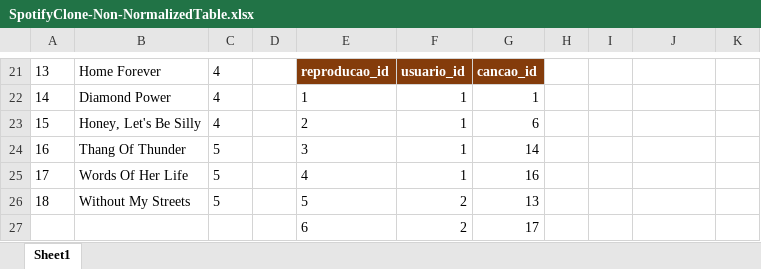
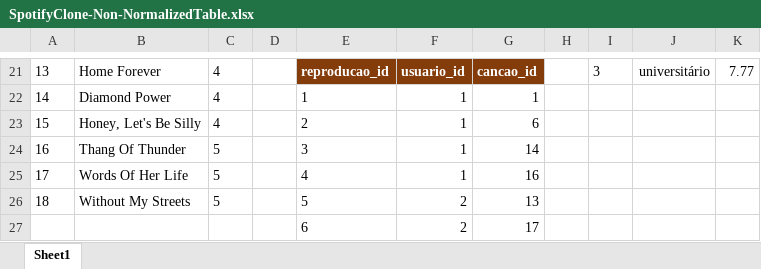
Before and after one commit to tryber/sd-05-mysql-one-for-all, an Excel workbook: SpotifyClone-Non-NormalizedTable.xlsx, sheet Sheet1, drawn as a sheet; only a part is shown, gaps mark what is left out; values as stored, in another font and other column widths than the file's, no borders; the diff covers the shown part only; the diff names each change by its address in the sheet, - before the commit and + after, or states it on an @@ line.

```diff
--- a/SpotifyClone-Non-NormalizedTable.xlsx (sheet Sheet1)
+++ b/SpotifyClone-Non-NormalizedTable.xlsx (sheet Sheet1)
-I21: (empty)
+I21: 3
-J21: (empty)
+J21: universitário
-K21: (empty)
+K21: 7.77
```
Also changed, not shown: 27 edited cells and cell formats elsewhere in this sheet, 1 other file.
